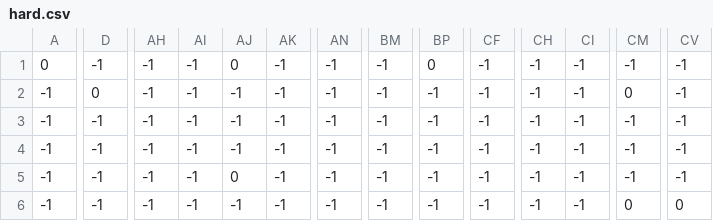
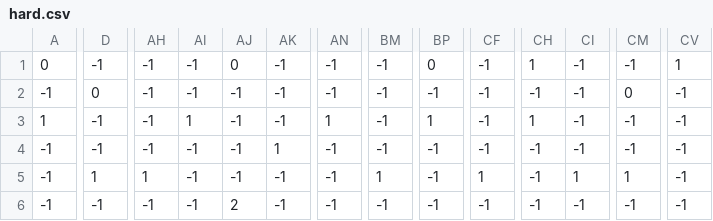
Before and after one commit to aqb47/BRS-Game-Jam, a CSV file: data/hard.csv, drawn as a sheet; only a part is shown, gaps mark what is left out; the diff covers the shown part only; the diff names each change by its address in the sheet, - before the commit and + after, or states it on an @@ line.

```diff
--- a/data/hard.csv
+++ b/data/hard.csv
-CH1: -1
+CH1: 1
-CV1: -1
+CV1: 1
-A3: -1
+A3: 1
-AI3: -1
+AI3: 1
-AN3: -1
+AN3: 1
-BP3: -1
+BP3: 1
-CH3: -1
+CH3: 1
-AK4: -1
+AK4: 1
-D5: -1
+D5: 1
-AH5: -1
+AH5: 1
-AJ5: 0
+AJ5: -1
-BM5: -1
+BM5: 1
-CF5: -1
+CF5: 1
-CI5: -1
+CI5: 1
-CM5: -1
+CM5: 1
-AJ6: -1
+AJ6: 2
-CM6: 0
+CM6: -1
-CV6: 0
+CV6: -1
```
Also changed, not shown: 122 edited cells elsewhere in this file, data/medium.csv, 2 other files.
